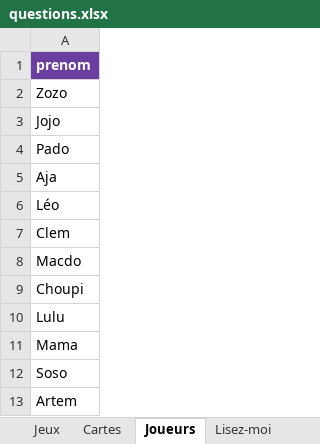
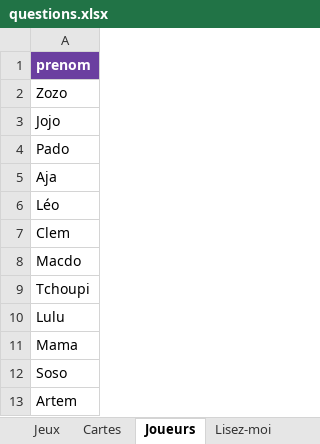
Before and after one commit to Lucie-Brosson/Basic_base, an Excel workbook: questions.xlsx, sheet Joueurs, drawn as a sheet; values as stored, in another font and other column widths than the file's, no borders; charts and pictures not drawn; the diff names each change by its address in the sheet, - before the commit and + after, or states it on an @@ line.

```diff
--- a/questions.xlsx (sheet Joueurs)
+++ b/questions.xlsx (sheet Joueurs)
-A9: Choupi
+A9: Tchoupi
```
Also changed, not shown: sheet Culture G, sheet Questions, sheet Jeux, sheet Cartes, sheet Lisez-moi, charts or pictures, 1 other file.
